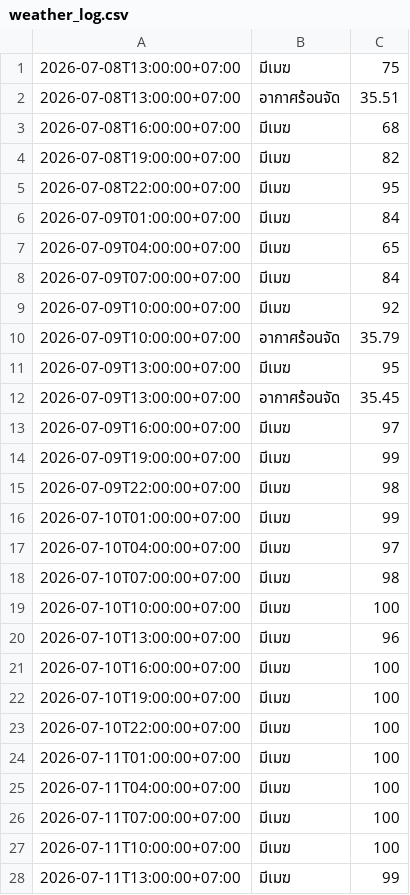
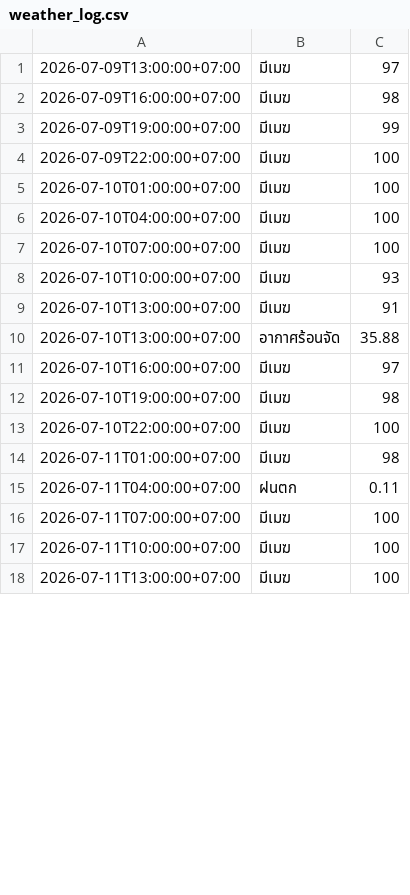
Before and after one commit to wata011/my-water-monitor, a CSV file: weather_log.csv, drawn as a sheet; only a part is shown; the diff covers the shown part only.

```diff
--- a/weather_log.csv
+++ b/weather_log.csv
@@ -1,28 +1,18 @@
-2026-07-08T13:00:00+07:00,มีเมฆ,75
-2026-07-08T13:00:00+07:00,อากาศร้อนจัด,35.51
-2026-07-08T16:00:00+07:00,มีเมฆ,68
-2026-07-08T19:00:00+07:00,มีเมฆ,82
-2026-07-08T22:00:00+07:00,มีเมฆ,95
-2026-07-09T01:00:00+07:00,มีเมฆ,84
-2026-07-09T04:00:00+07:00,มีเมฆ,65
-2026-07-09T07:00:00+07:00,มีเมฆ,84
-2026-07-09T10:00:00+07:00,มีเมฆ,92
-2026-07-09T10:00:00+07:00,อากาศร้อนจัด,35.79
-2026-07-09T13:00:00+07:00,มีเมฆ,95
-2026-07-09T13:00:00+07:00,อากาศร้อนจัด,35.45
-2026-07-09T16:00:00+07:00,มีเมฆ,97
+2026-07-09T13:00:00+07:00,มีเมฆ,97
+2026-07-09T16:00:00+07:00,มีเมฆ,98
 2026-07-09T19:00:00+07:00,มีเมฆ,99
-2026-07-09T22:00:00+07:00,มีเมฆ,98
-2026-07-10T01:00:00+07:00,มีเมฆ,99
-2026-07-10T04:00:00+07:00,มีเมฆ,97
-2026-07-10T07:00:00+07:00,มีเมฆ,98
-2026-07-10T10:00:00+07:00,มีเมฆ,100
-2026-07-10T13:00:00+07:00,มีเมฆ,96
-2026-07-10T16:00:00+07:00,มีเมฆ,100
-2026-07-10T19:00:00+07:00,มีเมฆ,100
+2026-07-09T22:00:00+07:00,มีเมฆ,100
+2026-07-10T01:00:00+07:00,มีเมฆ,100
+2026-07-10T04:00:00+07:00,มีเมฆ,100
+2026-07-10T07:00:00+07:00,มีเมฆ,100
+2026-07-10T10:00:00+07:00,มีเมฆ,93
+2026-07-10T13:00:00+07:00,มีเมฆ,91
+2026-07-10T13:00:00+07:00,อากาศร้อนจัด,35.88
+2026-07-10T16:00:00+07:00,มีเมฆ,97
+2026-07-10T19:00:00+07:00,มีเมฆ,98
 2026-07-10T22:00:00+07:00,มีเมฆ,100
-2026-07-11T01:00:00+07:00,มีเมฆ,100
-2026-07-11T04:00:00+07:00,มีเมฆ,100
+2026-07-11T01:00:00+07:00,มีเมฆ,98
+2026-07-11T04:00:00+07:00,ฝนตก,0.11
 2026-07-11T07:00:00+07:00,มีเมฆ,100
 2026-07-11T10:00:00+07:00,มีเมฆ,100
-2026-07-11T13:00:00+07:00,มีเมฆ,99
+2026-07-11T13:00:00+07:00,มีเมฆ,100
```
Also changed, not shown: 8 added rows and 15 edited cells elsewhere in this file.
